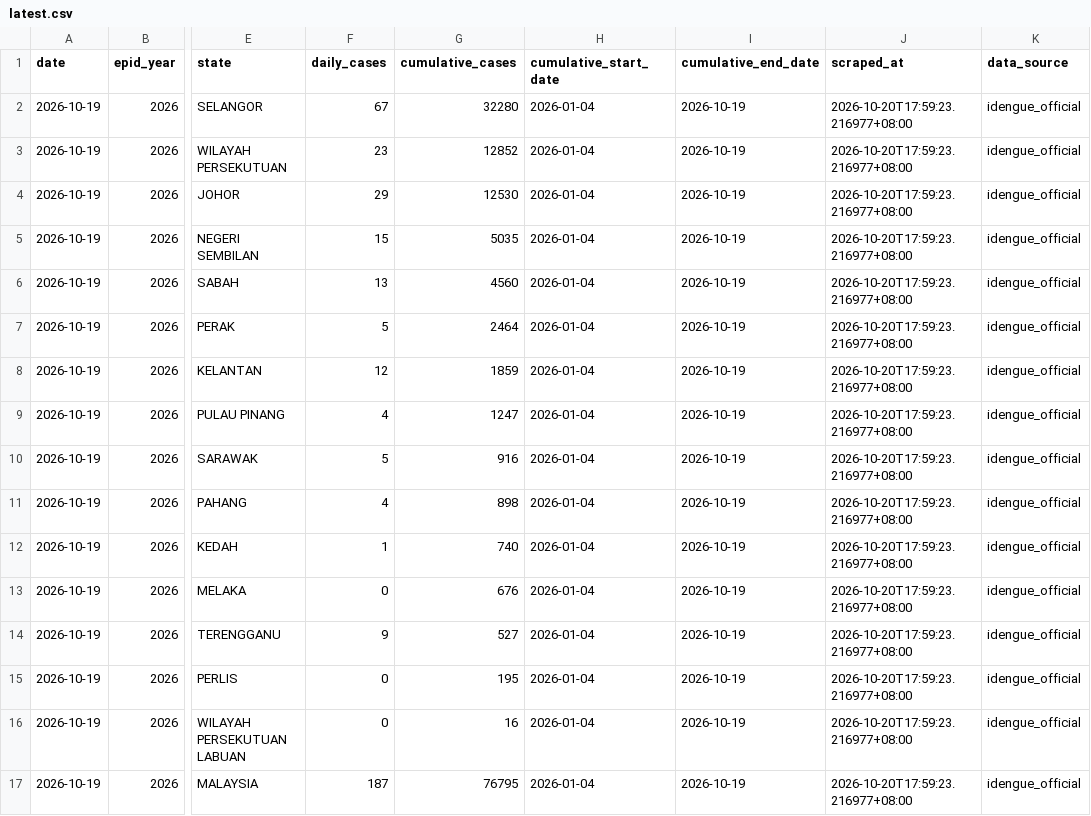
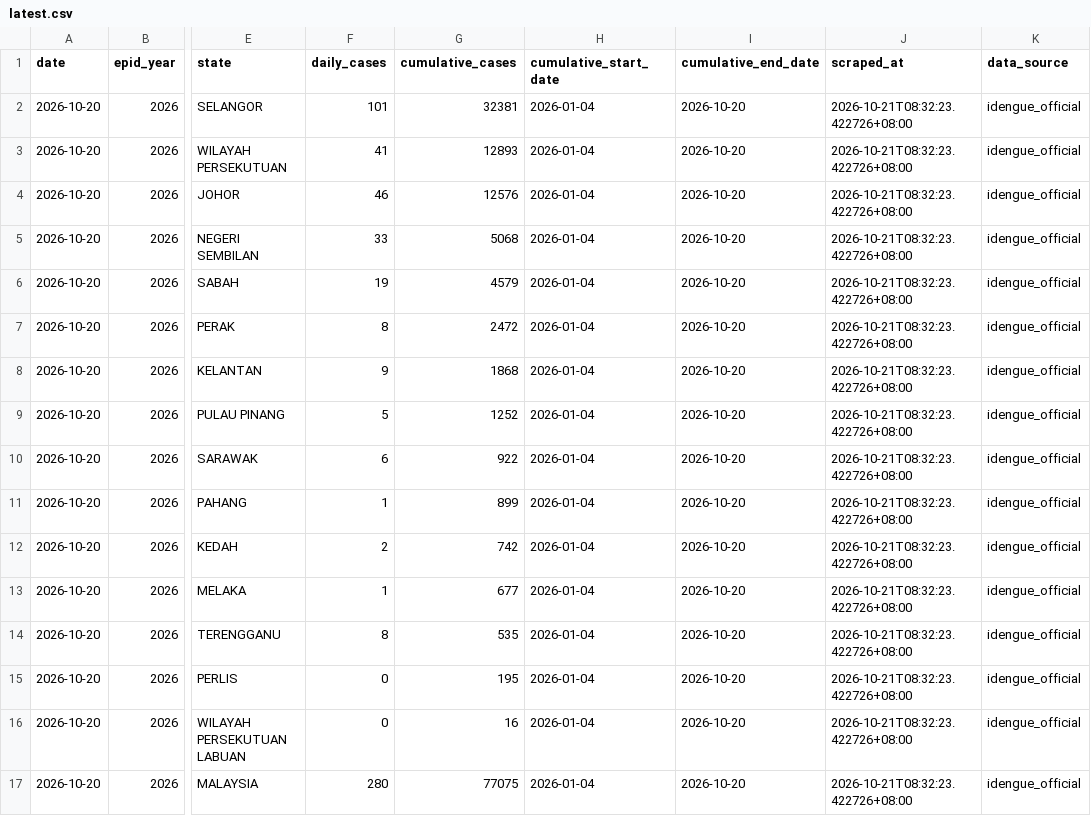
Before and after one commit to MohdAzmiSuliman/dailycaseden_iden, a CSV file: data/latest.csv, drawn as a sheet; only a part is shown, gaps mark what is left out; the diff names each change by its address in the sheet, - before the commit and + after, or states it on an @@ line.

```diff
--- a/data/latest.csv
+++ b/data/latest.csv
-A2:A17 (date): 2026-10-19
+A2:A17 (date): 2026-10-20
-F2 (daily_cases): 67
+F2 (daily_cases): 101
-G2 (cumulative_cases): 32280
+G2 (cumulative_cases): 32381
-I2:I17 (cumulative_end_date): 2026-10-19
+I2:I17 (cumulative_end_date): 2026-10-20
-J2:J17 (scraped_at): 2026-10-20T17:59:23.216977+08:00
+J2:J17 (scraped_at): 2026-10-21T08:32:23.422726+08:00
-F3 (daily_cases): 23
+F3 (daily_cases): 41
-G3 (cumulative_cases): 12852
+G3 (cumulative_cases): 12893
-F4 (daily_cases): 29
+F4 (daily_cases): 46
-G4 (cumulative_cases): 12530
+G4 (cumulative_cases): 12576
-F5 (daily_cases): 15
+F5 (daily_cases): 33
-G5 (cumulative_cases): 5035
+G5 (cumulative_cases): 5068
-F6 (daily_cases): 13
+F6 (daily_cases): 19
-G6 (cumulative_cases): 4560
+G6 (cumulative_cases): 4579
-F7 (daily_cases): 5
+F7 (daily_cases): 8
-G7 (cumulative_cases): 2464
+G7 (cumulative_cases): 2472
-F8 (daily_cases): 12
+F8 (daily_cases): 9
-G8 (cumulative_cases): 1859
+G8 (cumulative_cases): 1868
-F9 (daily_cases): 4
+F9 (daily_cases): 5
-G9 (cumulative_cases): 1247
+G9 (cumulative_cases): 1252
-F10 (daily_cases): 5
+F10 (daily_cases): 6
-G10 (cumulative_cases): 916
+G10 (cumulative_cases): 922
-F11 (daily_cases): 4
+F11 (daily_cases): 1
-G11 (cumulative_cases): 898
+G11 (cumulative_cases): 899
-F12 (daily_cases): 1
+F12 (daily_cases): 2
-G12 (cumulative_cases): 740
+G12 (cumulative_cases): 742
-F13 (daily_cases): 0
+F13 (daily_cases): 1
-G13 (cumulative_cases): 676
+G13 (cumulative_cases): 677
-F14 (daily_cases): 9
+F14 (daily_cases): 8
-G14 (cumulative_cases): 527
+G14 (cumulative_cases): 535
-F17 (daily_cases): 187
+F17 (daily_cases): 280
-G17 (cumulative_cases): 76795
+G17 (cumulative_cases): 77075
```
Also changed, not shown: data/historical_dengue_cases.csv, 3 other files.
